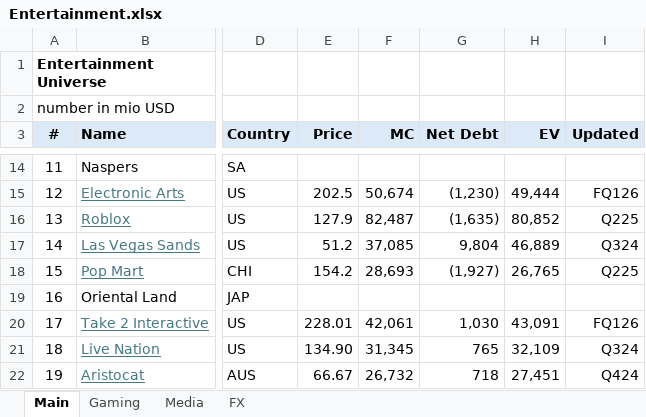
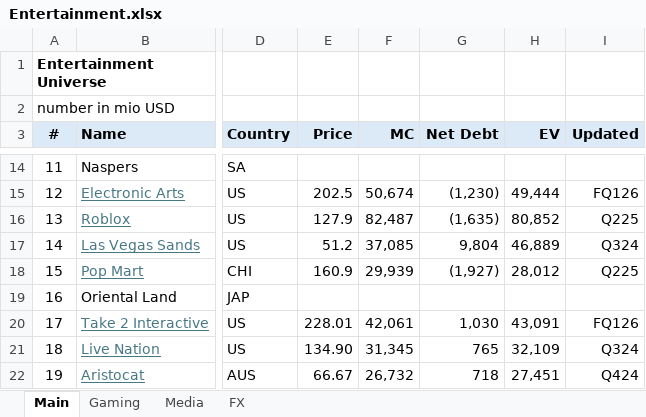
Before and after one commit to oscarsettje/MetaModels, an Excel workbook: Entertainment.xlsx, sheet Main, drawn as a sheet; only a part is shown, gaps mark what is left out; values as stored, in another font and other column widths than the file's, no borders; the diff names each change by its address in the sheet, - before the commit and + after, or states it on an @@ line.

```diff
--- a/Entertainment.xlsx (sheet Main)
+++ b/Entertainment.xlsx (sheet Main)
-E18 (Price): 154.2
+E18 (Price): 160.9
-F18 (MC): 28,693
+F18 (MC): 29,939
-H18 (EV): 26,765
+H18 (EV): 28,012
```
Also changed, not shown: sheet Gaming, sheet Media, Fashion.xlsx, Hedge Funds (1).xlsx, 5 other files.
